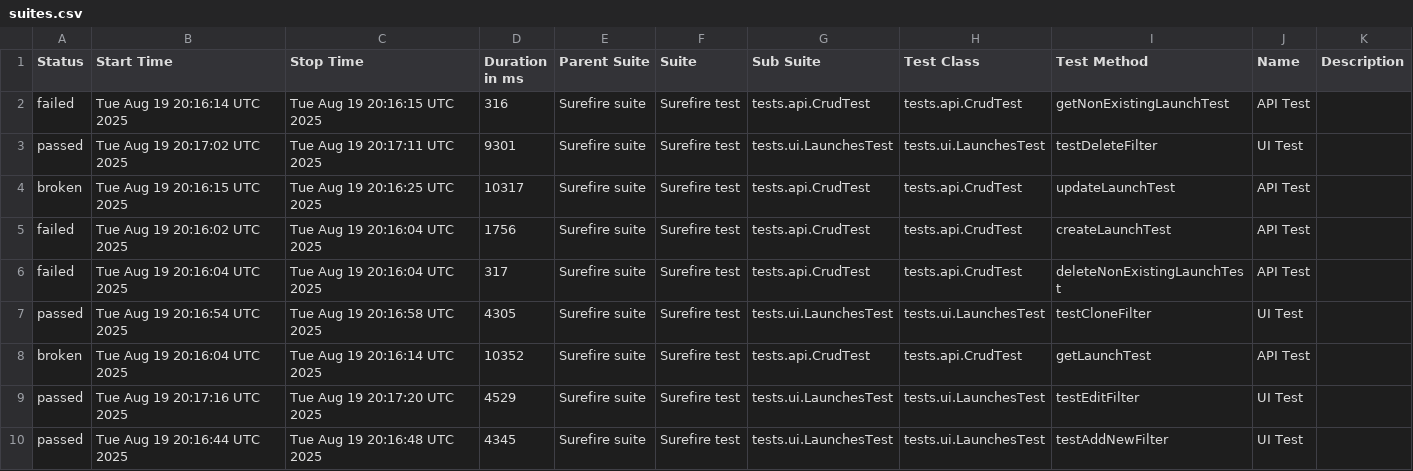
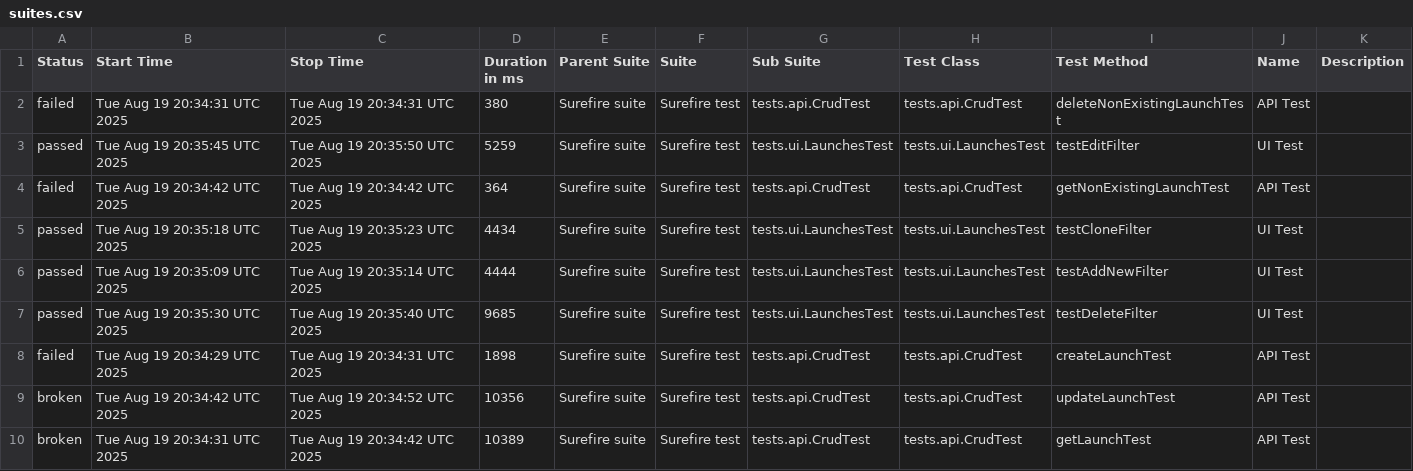
Before and after one commit to Solosnyuk/report-portal-Selenide-Test, a CSV file: data/suites.csv, drawn as a sheet.

```diff
--- a/data/suites.csv
+++ b/data/suites.csv
@@ -1,10 +1,10 @@
 "Status","Start Time","Stop Time","Duration in ms","Parent Suite","Suite","Sub Suite","Test Class","Test Method","Name","Description"
-"failed","Tue Aug 19 20:16:14 UTC 2025","Tue Aug 19 20:16:15 UTC 2025","316","Surefire suite","Surefire test","tests.api.CrudTest","tests.api.CrudTest","getNonExistingLaunchTest","API Test",""
-"passed","Tue Aug 19 20:17:02 UTC 2025","Tue Aug 19 20:17:11 UTC 2025","9301","Surefire suite","Surefire test","tests.ui.LaunchesTest","tests.ui.LaunchesTest","testDeleteFilter","UI Test",""
-"broken","Tue Aug 19 20:16:15 UTC 2025","Tue Aug 19 20:16:25 UTC 2025","10317","Surefire suite","Surefire test","tests.api.CrudTest","tests.api.CrudTest","updateLaunchTest","API Test",""
-"failed","Tue Aug 19 20:16:02 UTC 2025","Tue Aug 19 20:16:04 UTC 2025","1756","Surefire suite","Surefire test","tests.api.CrudTest","tests.api.CrudTest","createLaunchTest","API Test",""
-"failed","Tue Aug 19 20:16:04 UTC 2025","Tue Aug 19 20:16:04 UTC 2025","317","Surefire suite","Surefire test","tests.api.CrudTest","tests.api.CrudTest","deleteNonExistingLaunchTest","API Test",""
-"passed","Tue Aug 19 20:16:54 UTC 2025","Tue Aug 19 20:16:58 UTC 2025","4305","Surefire suite","Surefire test","tests.ui.LaunchesTest","tests.ui.LaunchesTest","testCloneFilter","UI Test",""
-"broken","Tue Aug 19 20:16:04 UTC 2025","Tue Aug 19 20:16:14 UTC 2025","10352","Surefire suite","Surefire test","tests.api.CrudTest","tests.api.CrudTest","getLaunchTest","API Test",""
-"passed","Tue Aug 19 20:17:16 UTC 2025","Tue Aug 19 20:17:20 UTC 2025","4529","Surefire suite","Surefire test","tests.ui.LaunchesTest","tests.ui.LaunchesTest","testEditFilter","UI Test",""
-"passed","Tue Aug 19 20:16:44 UTC 2025","Tue Aug 19 20:16:48 UTC 2025","4345","Surefire suite","Surefire test","tests.ui.LaunchesTest","tests.ui.LaunchesTest","testAddNewFilter","UI Test",""
+"failed","Tue Aug 19 20:34:31 UTC 2025","Tue Aug 19 20:34:31 UTC 2025","380","Surefire suite","Surefire test","tests.api.CrudTest","tests.api.CrudTest","deleteNonExistingLaunchTest","API Test",""
+"passed","Tue Aug 19 20:35:45 UTC 2025","Tue Aug 19 20:35:50 UTC 2025","5259","Surefire suite","Surefire test","tests.ui.LaunchesTest","tests.ui.LaunchesTest","testEditFilter","UI Test",""
+"failed","Tue Aug 19 20:34:42 UTC 2025","Tue Aug 19 20:34:42 UTC 2025","364","Surefire suite","Surefire test","tests.api.CrudTest","tests.api.CrudTest","getNonExistingLaunchTest","API Test",""
+"passed","Tue Aug 19 20:35:18 UTC 2025","Tue Aug 19 20:35:23 UTC 2025","4434","Surefire suite","Surefire test","tests.ui.LaunchesTest","tests.ui.LaunchesTest","testCloneFilter","UI Test",""
+"passed","Tue Aug 19 20:35:09 UTC 2025","Tue Aug 19 20:35:14 UTC 2025","4444","Surefire suite","Surefire test","tests.ui.LaunchesTest","tests.ui.LaunchesTest","testAddNewFilter","UI Test",""
+"passed","Tue Aug 19 20:35:30 UTC 2025","Tue Aug 19 20:35:40 UTC 2025","9685","Surefire suite","Surefire test","tests.ui.LaunchesTest","tests.ui.LaunchesTest","testDeleteFilter","UI Test",""
+"failed","Tue Aug 19 20:34:29 UTC 2025","Tue Aug 19 20:34:31 UTC 2025","1898","Surefire suite","Surefire test","tests.api.CrudTest","tests.api.CrudTest","createLaunchTest","API Test",""
+"broken","Tue Aug 19 20:34:42 UTC 2025","Tue Aug 19 20:34:52 UTC 2025","10356","Surefire suite","Surefire test","tests.api.CrudTest","tests.api.CrudTest","updateLaunchTest","API Test",""
+"broken","Tue Aug 19 20:34:31 UTC 2025","Tue Aug 19 20:34:42 UTC 2025","10389","Surefire suite","Surefire test","tests.api.CrudTest","tests.api.CrudTest","getLaunchTest","API Test",""
```
Also changed, not shown: data/behaviors.csv, 23 other files.
